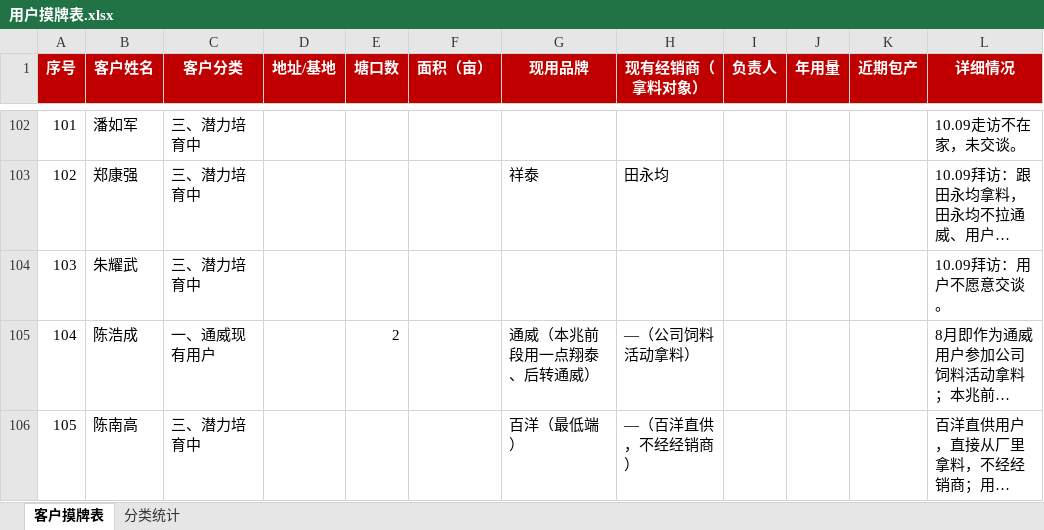
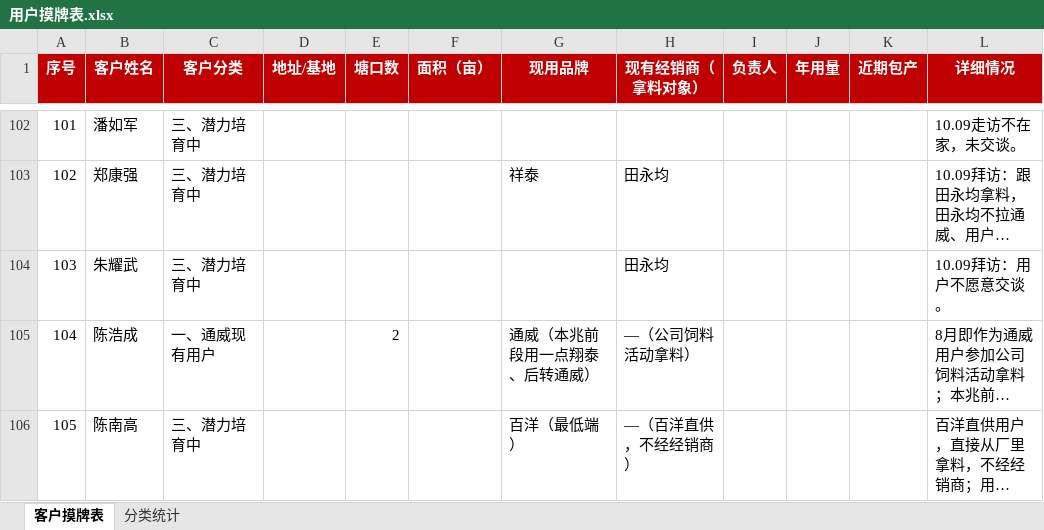
Before and after one commit to shengjunfu02-maker/my-brain, an Excel workbook: 数据/用户摸牌表.xlsx, sheet 客户摸牌表, drawn as a sheet; only a part is shown, gaps mark what is left out; long unchanged cells end in …; values as stored, in another font and other column widths than the file's, no borders; the diff names each change by its address in the sheet, - before the commit and + after, or states it on an @@ line.

Commit message:
补登朱耀武经销商=田永均(用户确认归田永军)

```diff
--- a/数据/用户摸牌表.xlsx (sheet 客户摸牌表)
+++ b/数据/用户摸牌表.xlsx (sheet 客户摸牌表)
-H104 (现有经销商（拿料对象）): (empty)
+H104 (现有经销商（拿料对象）): 田永均
```
